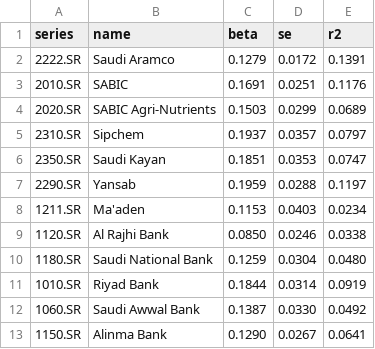
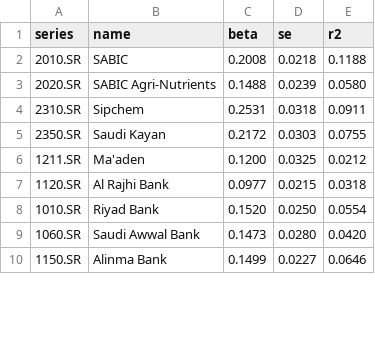
Before and after one commit to baderhdev/Tailwise, a CSV file: results/phase5/oil_betas.csv, drawn as a sheet; only a part is shown; the diff covers the shown part only.

```diff
--- a/results/phase5/oil_betas.csv
+++ b/results/phase5/oil_betas.csv
@@ -1,13 +1,10 @@
 series,name,beta,se,r2
-2222.SR,Saudi Aramco,0.1279,0.0172,0.1391
-2010.SR,SABIC,0.1691,0.0251,0.1176
-2020.SR,SABIC Agri-Nutrients,0.1503,0.0299,0.0689
-2310.SR,Sipchem,0.1937,0.0357,0.0797
-2350.SR,Saudi Kayan,0.1851,0.0353,0.0747
-2290.SR,Yansab,0.1959,0.0288,0.1197
-1211.SR,Ma'aden,0.1153,0.0403,0.0234
-1120.SR,Al Rajhi Bank,0.0850,0.0246,0.0338
-1180.SR,Saudi National Bank,0.1259,0.0304,0.0480
-1010.SR,Riyad Bank,0.1844,0.0314,0.0919
-1060.SR,Saudi Awwal Bank,0.1387,0.0330,0.0492
-1150.SR,Alinma Bank,0.1290,0.0267,0.0641
+2010.SR,SABIC,0.2008,0.0218,0.1188
+2020.SR,SABIC Agri-Nutrients,0.1488,0.0239,0.0580
+2310.SR,Sipchem,0.2531,0.0318,0.0911
+2350.SR,Saudi Kayan,0.2172,0.0303,0.0755
+1211.SR,Ma'aden,0.1200,0.0325,0.0212
+1120.SR,Al Rajhi Bank,0.0977,0.0215,0.0318
+1010.SR,Riyad Bank,0.1520,0.0250,0.0554
+1060.SR,Saudi Awwal Bank,0.1473,0.0280,0.0420
+1150.SR,Alinma Bank,0.1499,0.0227,0.0646
```
Also changed, not shown: 1 added row, 3 removed rows and 50 edited cells elsewhere in this file, results/phase1/correlation.csv, results/phase1/summary_stats.csv, 31 other files.
